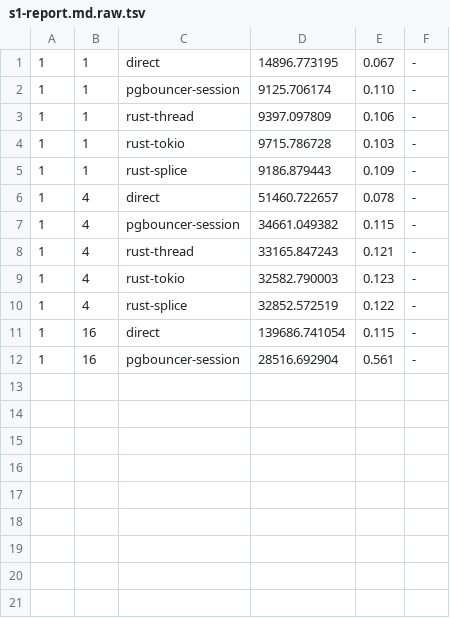
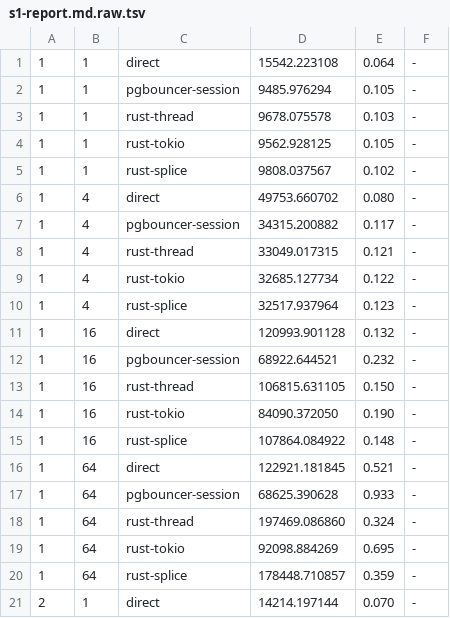
Before and after one commit to rhshriva/PGProxyScale, a TSV file: spikes/s1/s1-report.md.raw.tsv, drawn as a sheet; only a part is shown; the diff covers the shown part only.

Commit message:
Spike S1: thread-per-core confirmed, splice bypass dropped
Harness (spikes/s1/): pass-through relay in three data paths vs PgBouncer and
direct Postgres, containers on one bridge network, pgbench isolated, global
warmup, interleaved targets, best of 2 passes. Plus verify.sh for the anomaly.

Findings (docs/plans/spike-findings.md):
- G2 parity: 3.8% behind PgBouncer at c=4 (inside the 10% rule), marginally
  ahead at c=1
- G3 scale: +53% at c=16, +203% (3.0x) at c=64; PgBouncer flat at ~71k
- THE RESULT THAT MATTERS: tokio plateaus at ~92k from c=16 to c=64 while
  thread-per-core keeps scaling under an identical harness -- the runtime, not
  the language, is the variable. ADR-0001 runtime confirmed.
- splice(2) zero-copy is statistically identical to userspace io::copy
  (217,867 vs 215,827 tps at c=64) -> the bottleneck is not byte copying.
  Bypass path dropped from Phase 0; data path stays simple.

Honesty note recorded: the relays appeared to beat direct Postgres at c=64,
which is physically impossible. Reproduced and confirmed via pgbench's own
transaction counts, but internally inconsistent (slower at c=16), so it is
attributed to the Docker Desktop/Apple Silicon substrate. Absolute c=64
numbers are not to be quoted; gates G2/G3 need a bare-metal Linux re-run.

Also: fixes printf separator bug, records 5 follow-ups before sign-off.

```diff
--- a/spikes/s1/s1-report.md.raw.tsv
+++ b/spikes/s1/s1-report.md.raw.tsv
@@ -1,12 +1,21 @@
-1	1	direct	14896.773195	0.067	-
-1	1	pgbouncer-session	9125.706174	0.110	-
-1	1	rust-thread	9397.097809	0.106	-
-1	1	rust-tokio	9715.786728	0.103	-
-1	1	rust-splice	9186.879443	0.109	-
-1	4	direct	51460.722657	0.078	-
-1	4	pgbouncer-session	34661.049382	0.115	-
-1	4	rust-thread	33165.847243	0.121	-
-1	4	rust-tokio	32582.790003	0.123	-
-1	4	rust-splice	32852.572519	0.122	-
-1	16	direct	139686.741054	0.115	-
-1	16	pgbouncer-session	28516.692904	0.561	-
+1	1	direct	15542.223108	0.064	-
+1	1	pgbouncer-session	9485.976294	0.105	-
+1	1	rust-thread	9678.075578	0.103	-
+1	1	rust-tokio	9562.928125	0.105	-
+1	1	rust-splice	9808.037567	0.102	-
+1	4	direct	49753.660702	0.080	-
+1	4	pgbouncer-session	34315.200882	0.117	-
+1	4	rust-thread	33049.017315	0.121	-
+1	4	rust-tokio	32685.127734	0.122	-
+1	4	rust-splice	32517.937964	0.123	-
+1	16	direct	120993.901128	0.132	-
+1	16	pgbouncer-session	68922.644521	0.232	-
+1	16	rust-thread	106815.631105	0.150	-
+1	16	rust-tokio	84090.372050	0.190	-
+1	16	rust-splice	107864.084922	0.148	-
+1	64	direct	122921.181845	0.521	-
+1	64	pgbouncer-session	68625.390628	0.933	-
+1	64	rust-thread	197469.086860	0.324	-
+1	64	rust-tokio	92098.884269	0.695	-
+1	64	rust-splice	178448.710857	0.359	-
+2	1	direct	14214.197144	0.070	-
```
Also changed, not shown: 19 added rows elsewhere in this file, 6 other files.
